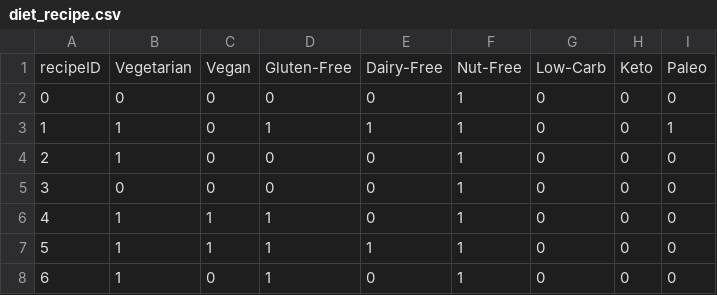
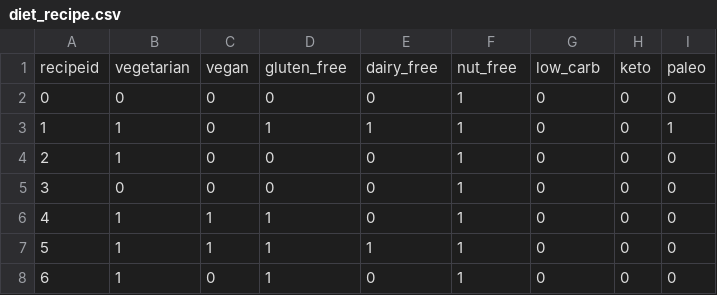
Before and after one commit to AlyssaAragon/TasteBuds, a CSV file: Database/diet_recipe.csv, drawn as a sheet; only a part is shown.

```diff
--- a/Database/diet_recipe.csv
+++ b/Database/diet_recipe.csv
@@ -1,2 +1,2 @@
-recipeID,Vegetarian,Vegan,Gluten-Free,Dairy-Free,Nut-Free,Low-Carb,Keto,Paleo
+recipeid,vegetarian,vegan,gluten_free,dairy_free,nut_free,low_carb,keto,paleo
 0,0,0,0,0,1,0,0,0
```
Also changed, not shown: 2 other files.
